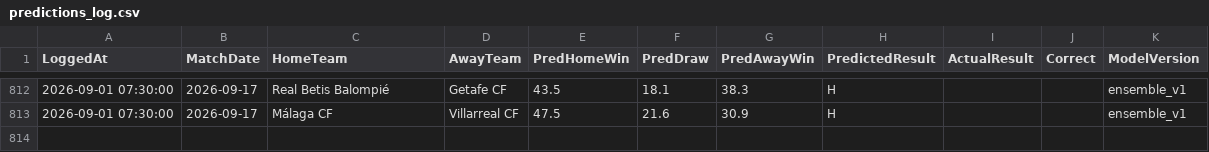
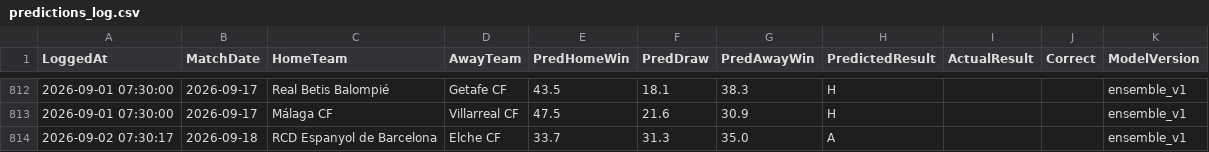
Before and after one commit to gmalbert/la-liga, a CSV file: data_files/predictions_log.csv, drawn as a sheet; only a part is shown, gaps mark what is left out; the diff names each change by its address in the sheet, - before the commit and + after, or states it on an @@ line.

```diff
--- a/data_files/predictions_log.csv
+++ b/data_files/predictions_log.csv
+row 814: 2026-09-02 07:30:17 | 2026-09-18 | RCD Espanyol de Barcelona | Elche CF | 33.7 | 31.3 | 35.0 | A |  |  | ensemble_v1
```
Also changed, not shown: data_files/raw/match_weather.csv, data_files/raw/odds.csv, 4 other files.
